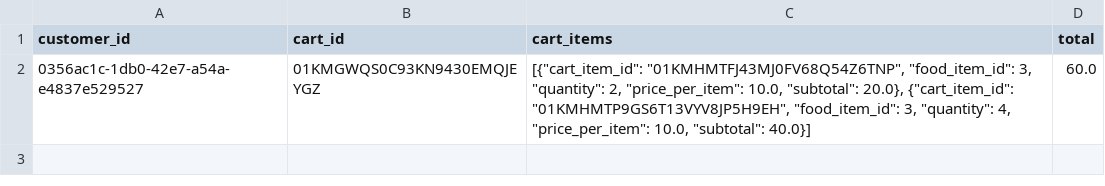
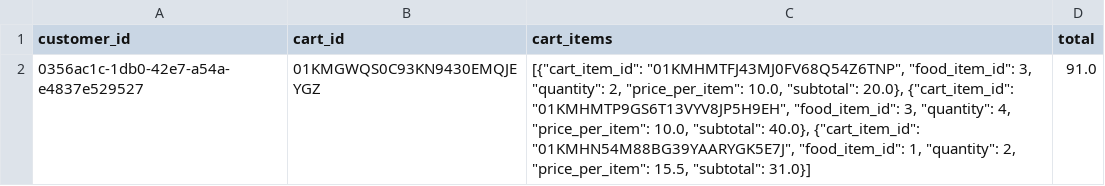
Before and after one commit to Badger-Tree/310_Group17FoodApp_GOATSQUAD, a CSV file: app/data/cart.csv, drawn as a sheet.

Commit message:
feature/update_cart_item_redo merged with main

```diff
--- a/app/data/cart.csv
+++ b/app/data/cart.csv
@@ -1,2 +1,2 @@
 customer_id,cart_id,cart_items,total
-0356ac1c-1db0-42e7-a54a-e4837e529527,01KMGWQS0C93KN9430EMQJEYGZ,"[{""cart_item_id"": ""01KMHMTFJ43MJ0FV68Q54Z6TNP"", ""food_item_id"": 3, ""quantity"": 2, ""price_per_item"": 10.0, ""subtotal"": 20.0}, {""cart_item_id"": ""01KMHMTP9GS6T13VYV8JP5H9EH"", ""food_item_id"": 3, ""quantity"": 4, ""price_per_item"": 10.0, ""subtotal"": 40.0}]",60.0
+0356ac1c-1db0-42e7-a54a-e4837e529527,01KMGWQS0C93KN9430EMQJEYGZ,"[{""cart_item_id"": ""01KMHMTFJ43MJ0FV68Q54Z6TNP"", ""food_item_id"": 3, ""quantity"": 2, ""price_per_item"": 10.0, ""subtotal"": 20.0}, {""cart_item_id"": ""01KMHMTP9GS6T13VYV8JP5H9EH"", ""food_item_id"": 3, ""quantity"": 4, ""price_per_item"": 10.0, ""subtotal"": 40.0}, {""cart_item_id"": ""01KMHN54M88BG39YAARYGK5E7J"", ""food_item_id"": 1, ""quantity"": 2, ""price_per_item"": 15.5, ""subtotal"": 31.0}]",91.0
```
Also changed, not shown: app/data/sessions.csv.
